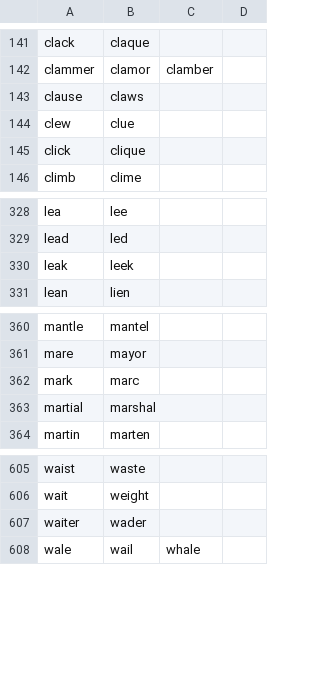
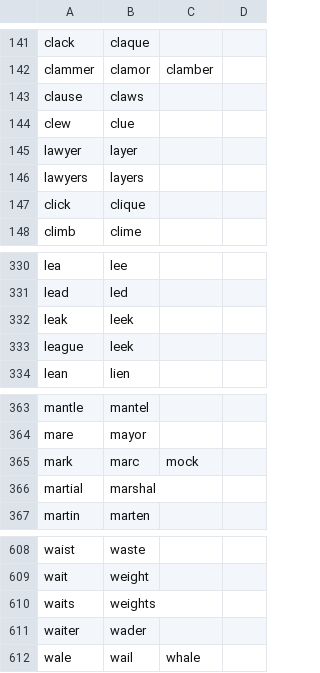
Before and after one commit to slin63/talon_community, a CSV file: text/homophones.csv, drawn as a sheet; only a part is shown, gaps mark what is left out.

```diff
--- a/text/homophones.csv
+++ b/text/homophones.csv
@@ -144,2 +144,4 @@ clause,claws
 clew,clue
+lawyer,layer
+lawyers,layers
 click,clique
@@ -330,2 +332,3 @@ lead,led
 leak,leek
+league,leek
 lean,lien
@@ -361,3 +364,3 @@ mantle,mantel
 mare,mayor
-mark,marc
+mark,marc,mock
 martial,marshal
@@ -606,2 +609,3 @@ waist,waste
 wait,weight
+waits,weights
 waiter,wader
```
Also changed, not shown: 11 other files.
